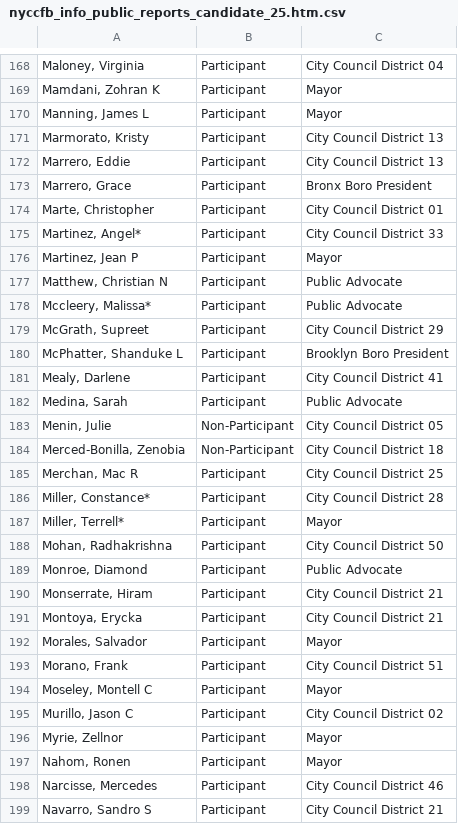
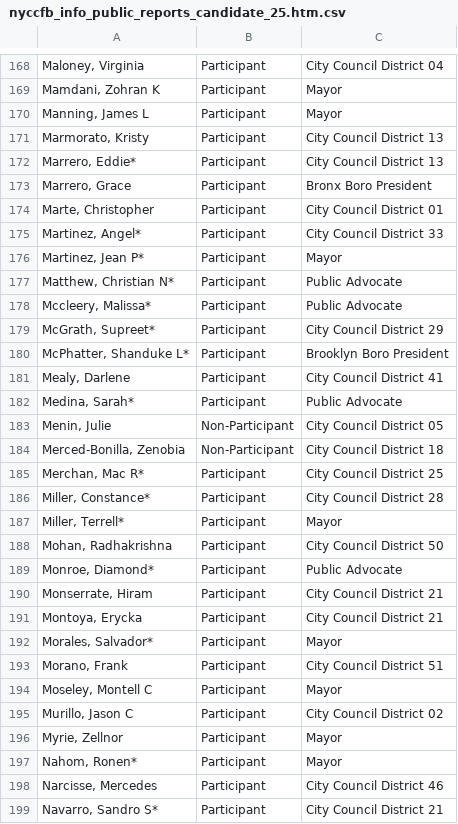
Before and after one commit to fedex1/campaign-tracker, a CSV file: nyccfb_info_public_reports_candidate_25.htm.csv, drawn as a sheet; only a part is shown, gaps mark what is left out; the diff covers the shown part only; the diff names each change by its address in the sheet, - before the commit and + after, or states it on an @@ line.

```diff
--- a/nyccfb_info_public_reports_candidate_25.htm.csv
+++ b/nyccfb_info_public_reports_candidate_25.htm.csv
-A172: Marrero, Eddie
+A172: Marrero, Eddie*
-A176: Martinez, Jean P
+A176: Martinez, Jean P*
-A177: Matthew, Christian N
+A177: Matthew, Christian N*
-A179: McGrath, Supreet
+A179: McGrath, Supreet*
-A180: McPhatter, Shanduke L
+A180: McPhatter, Shanduke L*
-A182: Medina, Sarah
+A182: Medina, Sarah*
-A185: Merchan, Mac R
+A185: Merchan, Mac R*
-A189: Monroe, Diamond
+A189: Monroe, Diamond*
-A192: Morales, Salvador
+A192: Morales, Salvador*
-A197: Nahom, Ronen
+A197: Nahom, Ronen*
-A199: Navarro, Sandro S
+A199: Navarro, Sandro S*
```
Also changed, not shown: 49 edited cells elsewhere in this file, committees.csv, nyccfb_info_public_reports_pclt_25.htm.csv, 1 other file.
